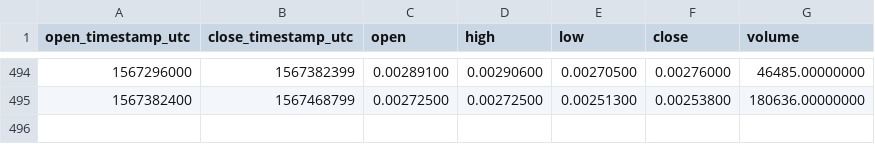
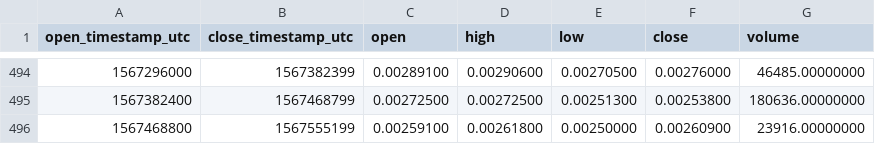
Before and after one commit to cryptobigbro/binance-GNTBNB, a CSV file: binance-GNTBNB-1d.csv, drawn as a sheet; only a part is shown, gaps mark what is left out; the diff names each change by its address in the sheet, - before the commit and + after, or states it on an @@ line.

```diff
--- a/binance-GNTBNB-1d.csv
+++ b/binance-GNTBNB-1d.csv
+row 496: 1567468800 | 1567555199 | 0.00259100 | 0.00261800 | 0.00250000 | 0.00260900 | 23916.00000000
```
Also changed, not shown: binance-GNTBNB-1h.csv.
